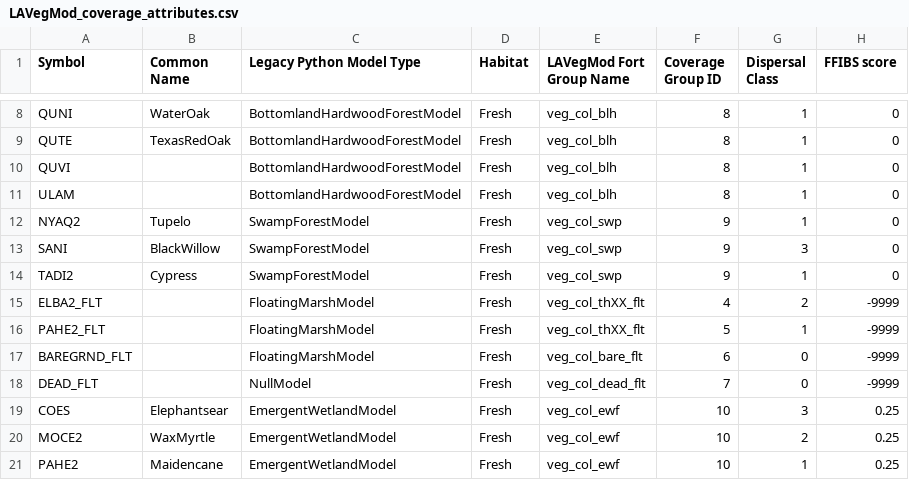
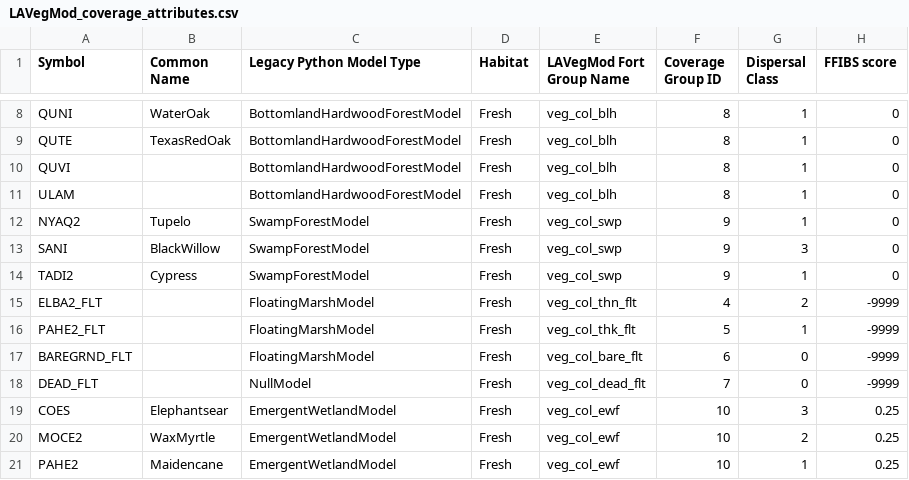
Before and after one commit to CPRA-MP/ICM_LAVegMod, a CSV file: LAVegMod_coverage_attributes.csv, drawn as a sheet; only a part is shown, gaps mark what is left out.

```diff
--- a/LAVegMod_coverage_attributes.csv
+++ b/LAVegMod_coverage_attributes.csv
@@ -14,4 +14,4 @@ SANI,BlackWillow,SwampForestModel,Fresh,veg_col_swp,9,3,0
 TADI2,Cypress,SwampForestModel,Fresh,veg_col_swp,9,1,0
-ELBA2_FLT,,FloatingMarshModel,Fresh,veg_col_thXX_flt,4,2,-9999
-PAHE2_FLT,,FloatingMarshModel,Fresh,veg_col_thXX_flt,5,1,-9999
+ELBA2_FLT,,FloatingMarshModel,Fresh,veg_col_thn_flt,4,2,-9999
+PAHE2_FLT,,FloatingMarshModel,Fresh,veg_col_thk_flt,5,1,-9999
 BAREGRND_FLT,,FloatingMarshModel,Fresh,veg_col_bare_flt,6,0,-9999
```
Also changed, not shown: 1 other file.
